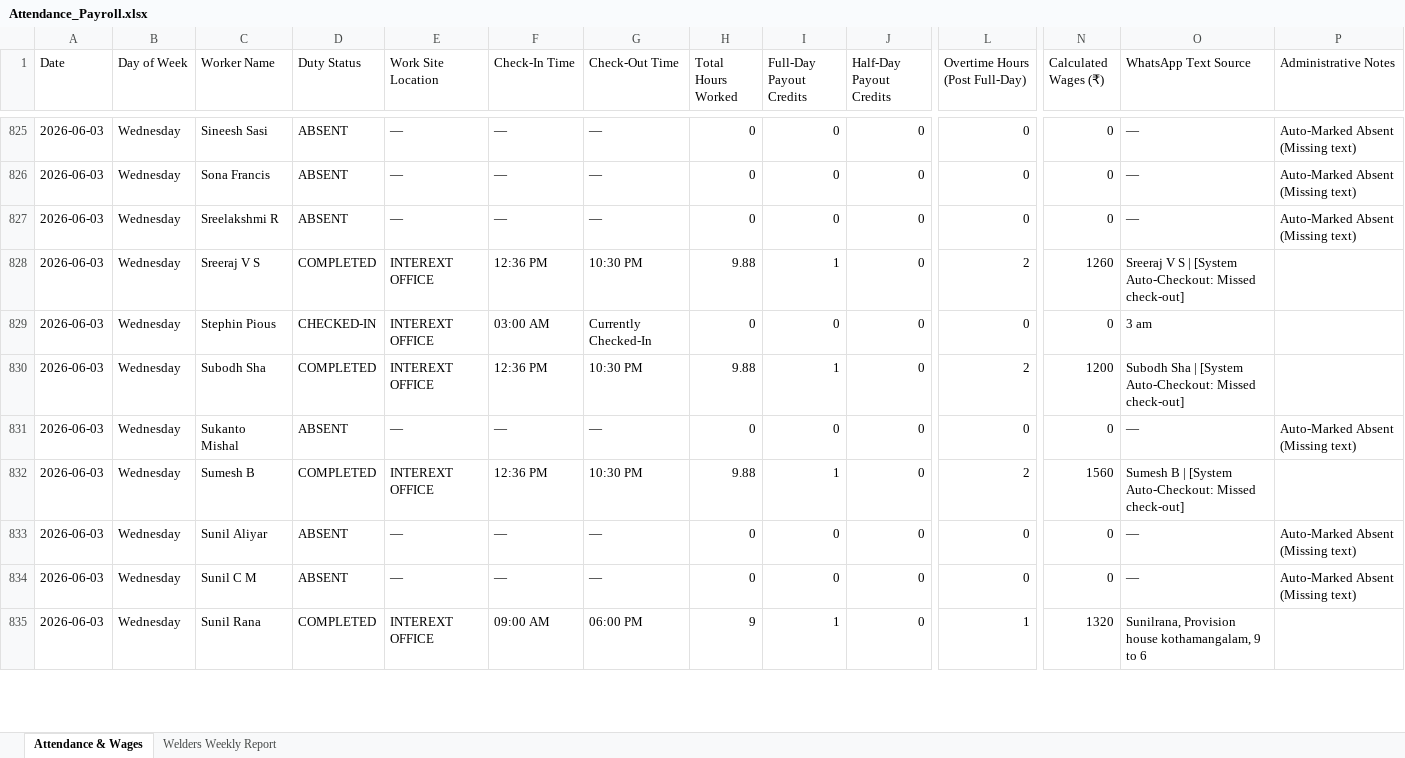
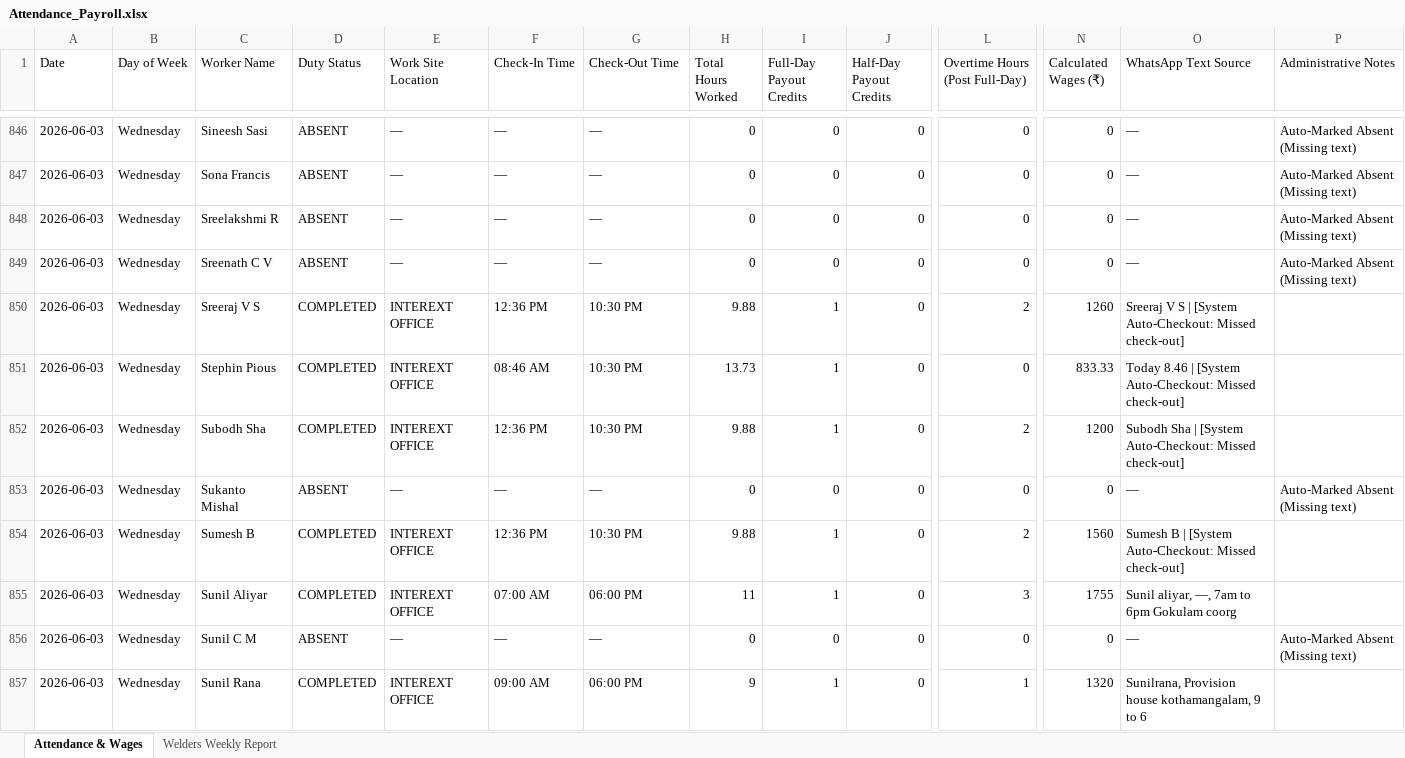
Before and after one commit to M-S-Arjun/InterExt-Attendance-Portal, an Excel workbook: Attendance_Payroll.xlsx, sheet Attendance & Wages, drawn as a sheet; only a part is shown, gaps mark what is left out; values as stored, in another font and other column widths than the file's, no borders; addresses are those after the commit; rows hold the shown columns only; the diff covers the shown part only; the diff names each change by its address in the sheet, - before the commit and + after, or states it on an @@ line.

```diff
--- a/Attendance_Payroll.xlsx (sheet Attendance & Wages)
+++ b/Attendance_Payroll.xlsx (sheet Attendance & Wages)
+row 849: 2026-06-03 | Wednesday | Sreenath C V | ABSENT | — | — | — | 0 | 0 | 0 | 0 | 0 | — | Auto-Marked Absent (Missing text)
-D851 (Duty Status): CHECKED-IN
+D851 (Duty Status): COMPLETED
-F851 (Check-In Time): 03:00 AM
+F851 (Check-In Time): 08:46 AM
-G851 (Check-Out Time): Currently Checked-In
+G851 (Check-Out Time): 10:30 PM
-H851 (Total Hours Worked): 0
+H851 (Total Hours Worked): 13.73
-I851 (Full-Day Payout Credits): 0
+I851 (Full-Day Payout Credits): 1
-N851 (Calculated Wages (₹)): 0
+N851 (Calculated Wages (₹)): 833.33
-O851 (WhatsApp Text Source): 3 am
+O851 (WhatsApp Text Source): Today 8.46 | [System Auto-Checkout: Missed check-out]
-D855 (Duty Status): ABSENT
+D855 (Duty Status): COMPLETED
-E855 (Work Site Location): —
+E855 (Work Site Location): INTEREXT OFFICE
-F855 (Check-In Time): —
+F855 (Check-In Time): 07:00 AM
-G855 (Check-Out Time): —
+G855 (Check-Out Time): 06:00 PM
-H855 (Total Hours Worked): 0
+H855 (Total Hours Worked): 11
-I855 (Full-Day Payout Credits): 0
+I855 (Full-Day Payout Credits): 1
-L855 (Overtime Hours (Post Full-Day)): 0
+L855 (Overtime Hours (Post Full-Day)): 3
-N855 (Calculated Wages (₹)): 0
+N855 (Calculated Wages (₹)): 1755
-O855 (WhatsApp Text Source): —
+O855 (WhatsApp Text Source): Sunil aliyar, —, 7am to 6pm Gokulam coorg
-P855 (Administrative Notes): Auto-Marked Absent (Missing text)
+P855 (Administrative Notes): (empty)
```
Also changed, not shown: 41 added rows and 905 edited cells elsewhere in this sheet, sheet Welders Weekly Report, 7 other files.
